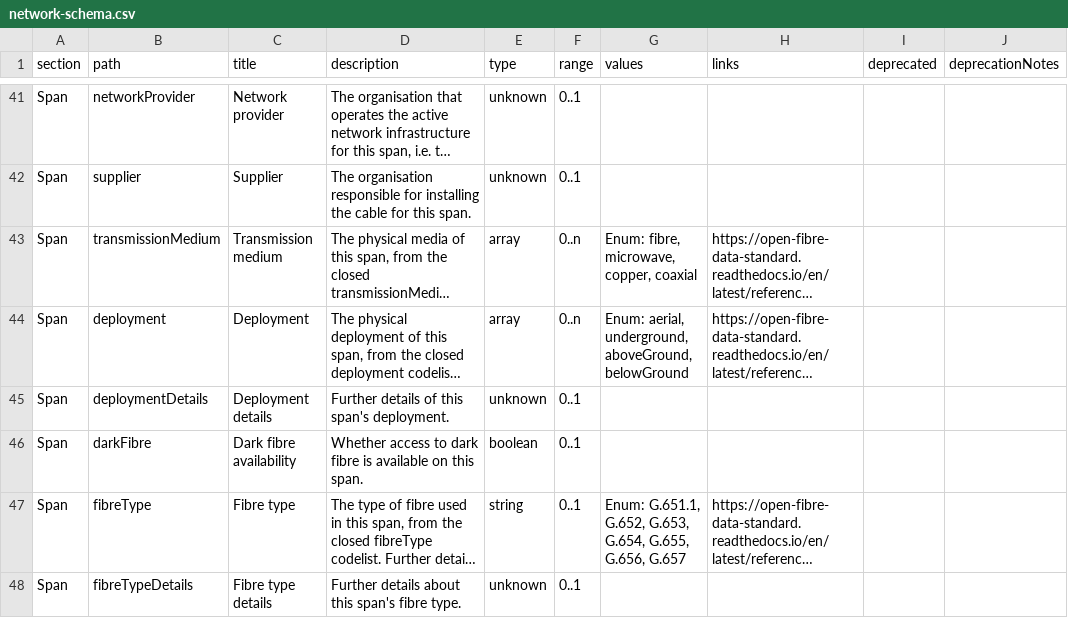
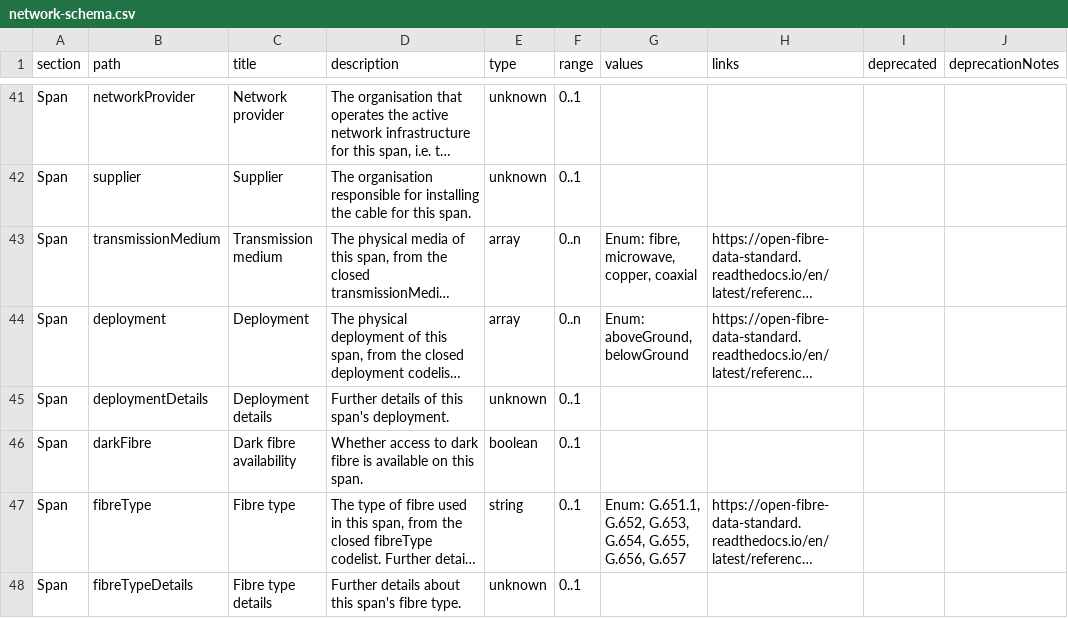
Before and after one commit to Open-Telecoms-Data/open-fibre-data-standard, a CSV file: schema/network-schema.csv, drawn as a sheet; only a part is shown, gaps mark what is left out; long unchanged cells end in …; the diff names each change by its address in the sheet, - before the commit and + after, or states it on an @@ line.

```diff
--- a/schema/network-schema.csv
+++ b/schema/network-schema.csv
-G44 (values): Enum: aerial, underground, aboveGround, belowGround
+G44 (values): Enum: aboveGround, belowGround
```
Also changed, not shown: codelists/open/linkRelationType.csv, codelists/open/nodeType.csv, 33 other files.
